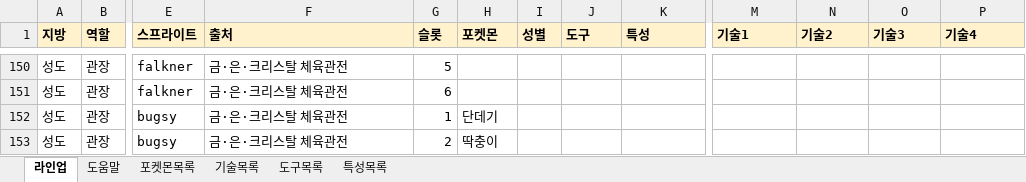
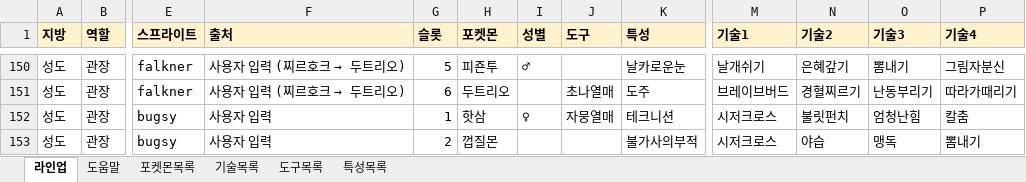
Before and after one commit to dehaka0508-ctrl/pkm, an Excel workbook: data/trainers.xlsx, sheet 라인업, drawn as a sheet; only a part is shown, gaps mark what is left out; values as stored, in another font and other column widths than the file's, no borders; the diff covers the shown part only; the diff names each change by its address in the sheet, - before the commit and + after, or states it on an @@ line.

```diff
--- a/data/trainers.xlsx (sheet 라인업)
+++ b/data/trainers.xlsx (sheet 라인업)
@@ F150:F151 (출처): 금·은·크리스탈 체육관전 → 사용자 입력 (찌르호크 → 두트리오) @@
-H150 (포켓몬): (empty)
+H150 (포켓몬): 피죤투
-I150 (성별): (empty)
+I150 (성별): ♂
-K150 (특성): (empty)
+K150 (특성): 날카로운눈
-M150 (기술1): (empty)
+M150 (기술1): 날개쉬기
-N150 (기술2): (empty)
+N150 (기술2): 은혜갚기
-O150 (기술3): (empty)
+O150 (기술3): 뽐내기
-P150 (기술4): (empty)
+P150 (기술4): 그림자분신
-H151 (포켓몬): (empty)
+H151 (포켓몬): 두트리오
-J151 (도구): (empty)
+J151 (도구): 초나열매
-K151 (특성): (empty)
+K151 (특성): 도주
-M151 (기술1): (empty)
+M151 (기술1): 브레이브버드
-N151 (기술2): (empty)
+N151 (기술2): 경혈찌르기
-O151 (기술3): (empty)
+O151 (기술3): 난동부리기
-P151 (기술4): (empty)
+P151 (기술4): 따라가때리기
-F152:F153 (출처): 금·은·크리스탈 체육관전
+F152:F153 (출처): 사용자 입력
-H152 (포켓몬): 단데기
+H152 (포켓몬): 핫삼
-I152 (성별): (empty)
+I152 (성별): ♀
-J152 (도구): (empty)
+J152 (도구): 자뭉열매
-K152 (특성): (empty)
+K152 (특성): 테크니션
-M152:M153 (기술1): (empty)
+M152:M153 (기술1): 시저크로스
-N152 (기술2): (empty)
+N152 (기술2): 불릿펀치
-O152 (기술3): (empty)
+O152 (기술3): 엄청난힘
-P152 (기술4): (empty)
+P152 (기술4): 칼춤
-H153 (포켓몬): 딱충이
+H153 (포켓몬): 껍질몬
-K153 (특성): (empty)
+K153 (특성): 불가사의부적
-N153 (기술2): (empty)
+N153 (기술2): 야습
-O153 (기술3): (empty)
+O153 (기술3): 맹독
-P153 (기술4): (empty)
+P153 (기술4): 뽐내기
```
Also changed, not shown: 66 edited cells elsewhere in this sheet, 9 other files.
